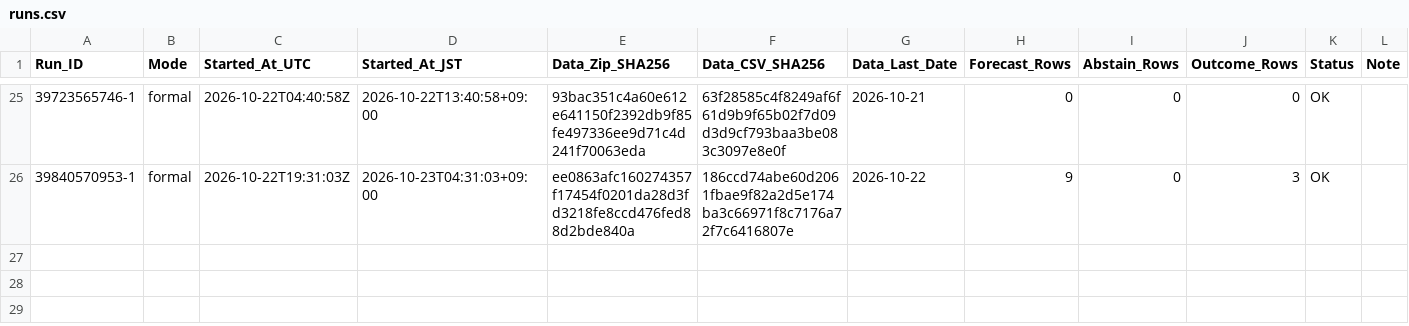
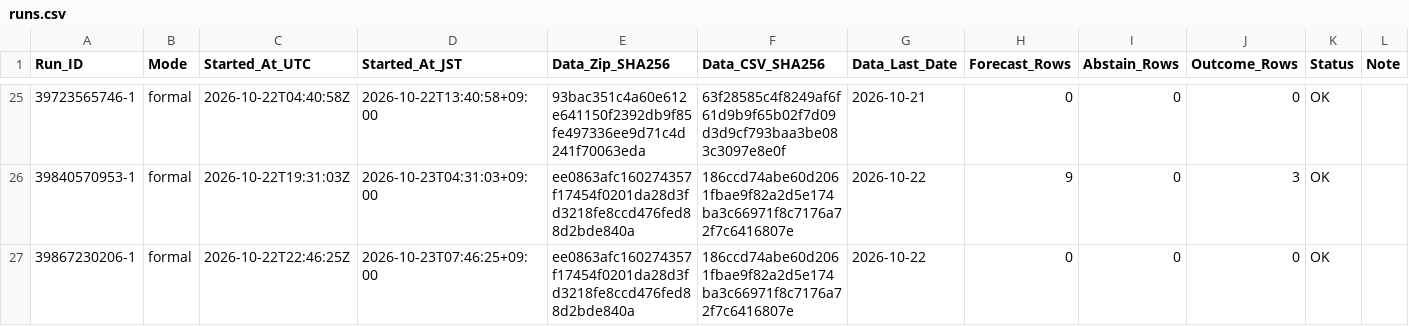
Before and after one commit to junsato1001-ops/-fx-forward-ledger, a CSV file: ledger/runs.csv, drawn as a sheet; only a part is shown, gaps mark what is left out.

```diff
--- a/ledger/runs.csv
+++ b/ledger/runs.csv
@@ -26 +26,2 @@ Run_ID,Mode,Started_At_UTC,Started_At_JST,Data_Zip_SHA256,Data_CSV_SHA256,Data_L
 39840570953-1,formal,2026-10-22T19:31:03Z,2026-10-23T04:31:03+09:00,ee0863afc160274357f17454f0201da28d3fd3218fe8ccd476fed88d2bde840a,186ccd74abe60d2061fbae9f82a2d5e174ba3c66971f8c7176a72f7c6416807e,2026-10-22,9,0,3,OK,
+39867230206-1,formal,2026-10-22T22:46:25Z,2026-10-23T07:46:25+09:00,ee0863afc160274357f17454f0201da28d3fd3218fe8ccd476fed88d2bde840a,186ccd74abe60d2061fbae9f82a2d5e174ba3c66971f8c7176a72f7c6416807e,2026-10-22,0,0,0,OK,
```
Also changed, not shown: data/ecb/snapshots.csv.
